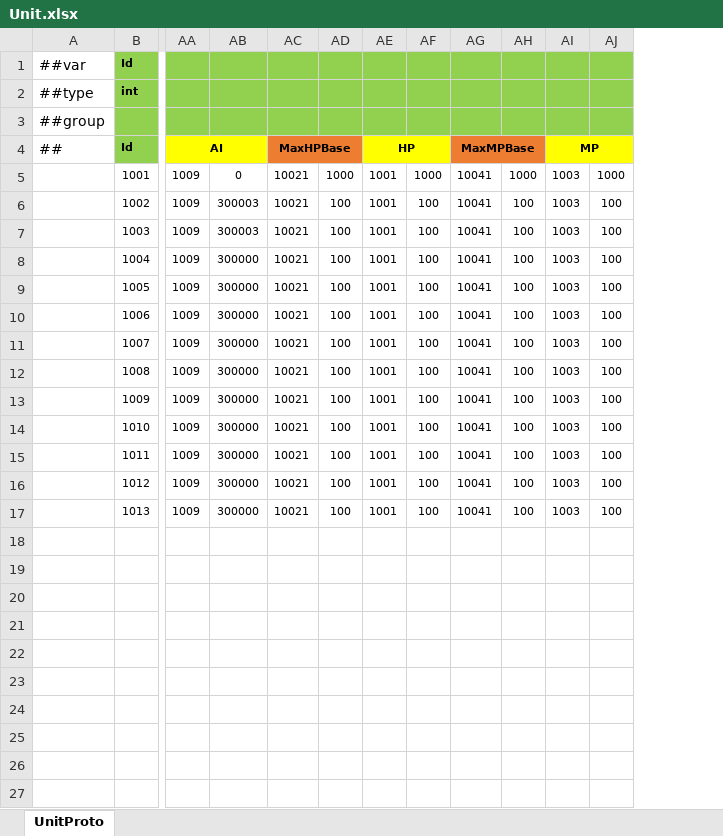
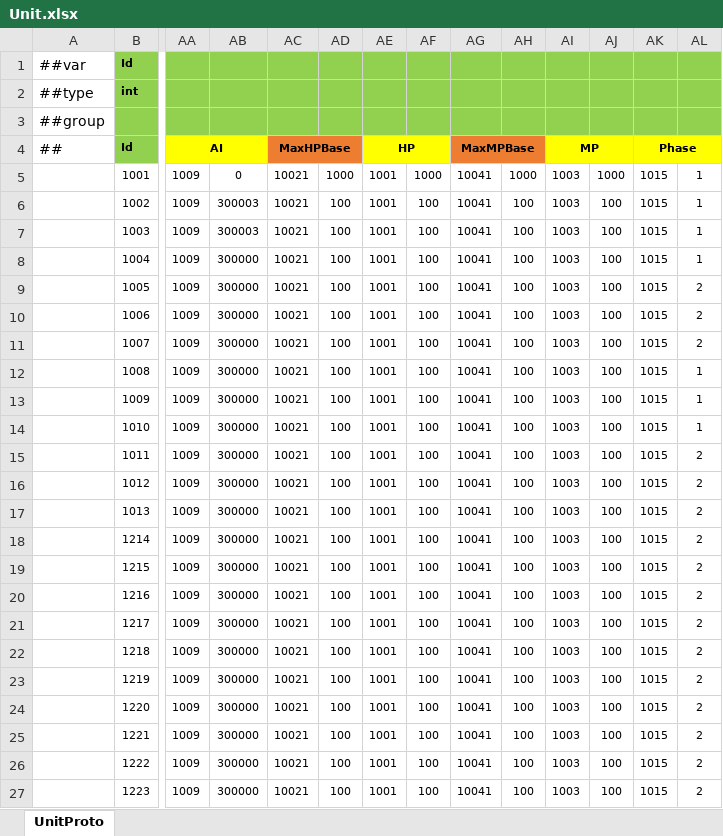
Before and after one commit to ificanli/ETGame, an Excel workbook: Packages/cn.etetet.wow/Luban/Config/Datas/Unit.xlsx, sheet UnitProto, drawn as a sheet; only a part is shown, gaps mark what is left out; values as stored, in another font and other column widths than the file's, no borders; rows hold the shown columns only; the diff names each change by its address in the sheet, - before the commit and + after, or states it on an @@ line.

```diff
--- a/Packages/cn.etetet.wow/Luban/Config/Datas/Unit.xlsx (sheet UnitProto)
+++ b/Packages/cn.etetet.wow/Luban/Config/Datas/Unit.xlsx (sheet UnitProto)
+column AK, rows 4-17: Phase | 1015 | 1015 | 1015 | 1015 | 1015 | 1015 | 1015 | 1015 | 1015 | 1015 | 1015 | 1015 | 1015
+column AL, rows 5-17: 1 | 1 | 1 | 1 | 2 | 2 | 2 | 1 | 1 | 1 | 2 | 2 | 2
+row 18:  | 1214 | 1009 | 300000 | 10021 | 100 | 1001 | 100 | 10041 | 100 | 1003 | 100 | 1015 | 2
+row 19:  | 1215 | 1009 | 300000 | 10021 | 100 | 1001 | 100 | 10041 | 100 | 1003 | 100 | 1015 | 2
+row 20:  | 1216 | 1009 | 300000 | 10021 | 100 | 1001 | 100 | 10041 | 100 | 1003 | 100 | 1015 | 2
+row 21:  | 1217 | 1009 | 300000 | 10021 | 100 | 1001 | 100 | 10041 | 100 | 1003 | 100 | 1015 | 2
+row 22:  | 1218 | 1009 | 300000 | 10021 | 100 | 1001 | 100 | 10041 | 100 | 1003 | 100 | 1015 | 2
+row 23:  | 1219 | 1009 | 300000 | 10021 | 100 | 1001 | 100 | 10041 | 100 | 1003 | 100 | 1015 | 2
+row 24:  | 1220 | 1009 | 300000 | 10021 | 100 | 1001 | 100 | 10041 | 100 | 1003 | 100 | 1015 | 2
+row 25:  | 1221 | 1009 | 300000 | 10021 | 100 | 1001 | 100 | 10041 | 100 | 1003 | 100 | 1015 | 2
+row 26:  | 1222 | 1009 | 300000 | 10021 | 100 | 1001 | 100 | 10041 | 100 | 1003 | 100 | 1015 | 2
+row 27:  | 1223 | 1009 | 300000 | 10021 | 100 | 1001 | 100 | 10041 | 100 | 1003 | 100 | 1015 | 2
```
Also changed, not shown: Packages/cn.etetet.wow/Luban/Config/Base/__enums__.xlsx, Packages/cn.etetet.wow/Luban/Config/Datas/Map.xlsx, 57 other files.
